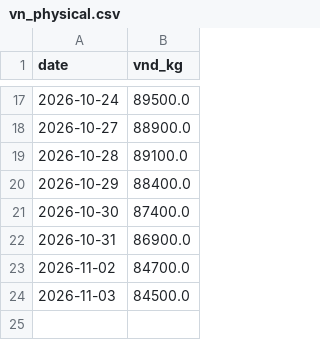
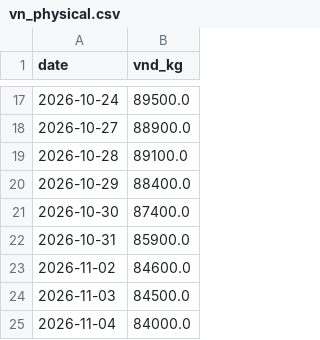
Before and after one commit to BMR-Com/Brazil--trade, a CSV file: coffee/data/vn_physical.csv, drawn as a sheet; only a part is shown, gaps mark what is left out.

```diff
--- a/coffee/data/vn_physical.csv
+++ b/coffee/data/vn_physical.csv
@@ -21,4 +21,5 @@ date,vnd_kg
 2026-10-30,87400.0
-2026-10-31,86900.0
-2026-11-02,84700.0
+2026-10-31,85900.0
+2026-11-02,84600.0
 2026-11-03,84500.0
+2026-11-04,84000.0
```
Also changed, not shown: coffee/data/br_physical.csv, coffee/data/prices_curve.csv, 3 other files.
